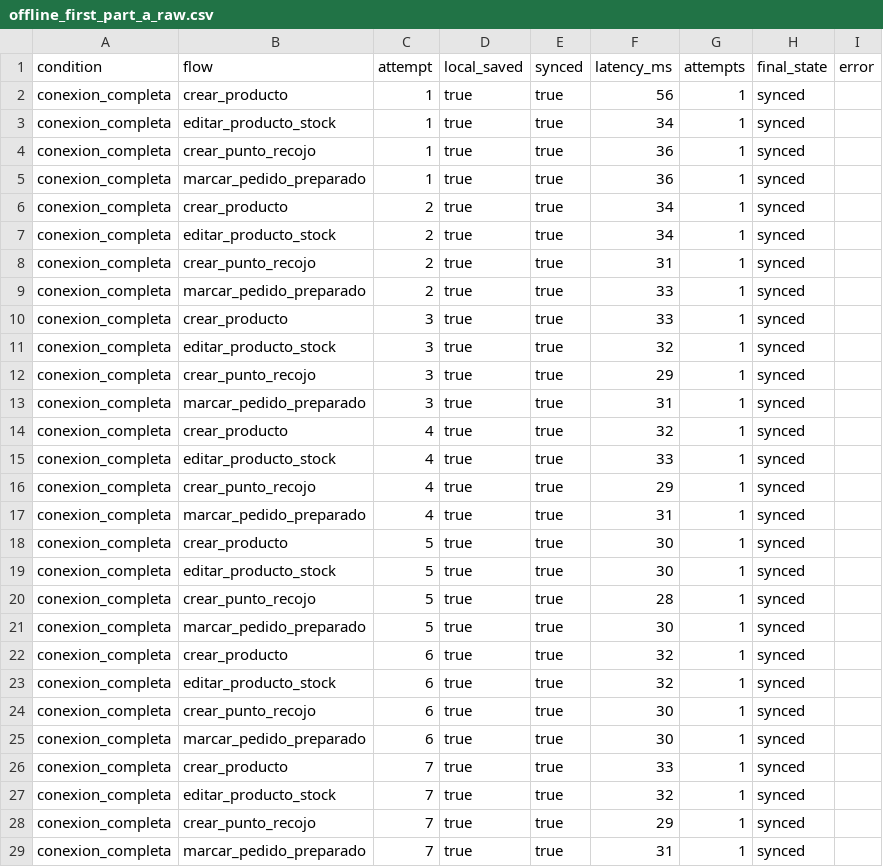
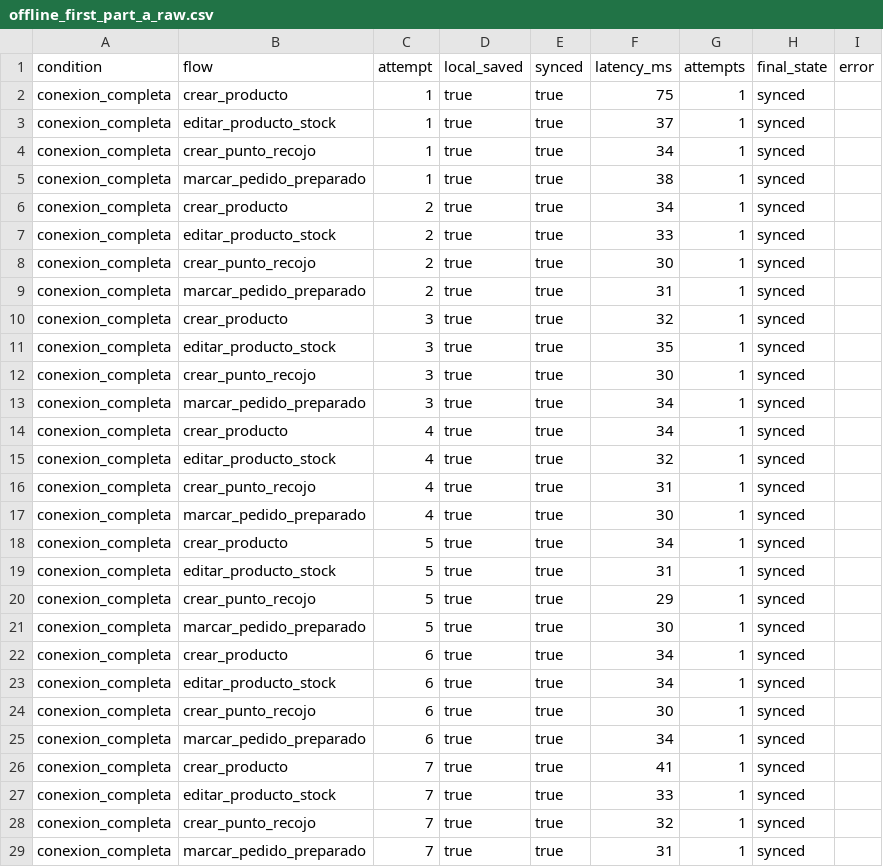
Before and after one commit to TinkiyAgro/TinkiyAgro-Frontend, a CSV file: experiment_results/offline_first_part_a_raw.csv, drawn as a sheet; only a part is shown; the diff covers the shown part only.

```diff
--- a/experiment_results/offline_first_part_a_raw.csv
+++ b/experiment_results/offline_first_part_a_raw.csv
@@ -1,29 +1,29 @@
 condition,flow,attempt,local_saved,synced,latency_ms,attempts,final_state,error
-"conexion_completa","crear_producto","1","true","true","56","1","synced",""
-"conexion_completa","editar_producto_stock","1","true","true","34","1","synced",""
-"conexion_completa","crear_punto_recojo","1","true","true","36","1","synced",""
-"conexion_completa","marcar_pedido_preparado","1","true","true","36","1","synced",""
+"conexion_completa","crear_producto","1","true","true","75","1","synced",""
+"conexion_completa","editar_producto_stock","1","true","true","37","1","synced",""
+"conexion_completa","crear_punto_recojo","1","true","true","34","1","synced",""
+"conexion_completa","marcar_pedido_preparado","1","true","true","38","1","synced",""
 "conexion_completa","crear_producto","2","true","true","34","1","synced",""
-"conexion_completa","editar_producto_stock","2","true","true","34","1","synced",""
-"conexion_completa","crear_punto_recojo","2","true","true","31","1","synced",""
-"conexion_completa","marcar_pedido_preparado","2","true","true","33","1","synced",""
-"conexion_completa","crear_producto","3","true","true","33","1","synced",""
-"conexion_completa","editar_producto_stock","3","true","true","32","1","synced",""
-"conexion_completa","crear_punto_recojo","3","true","true","29","1","synced",""
-"conexion_completa","marcar_pedido_preparado","3","true","true","31","1","synced",""
-"conexion_completa","crear_producto","4","true","true","32","1","synced",""
-"conexion_completa","editar_producto_stock","4","true","true","33","1","synced",""
-"conexion_completa","crear_punto_recojo","4","true","true","29","1","synced",""
-"conexion_completa","marcar_pedido_preparado","4","true","true","31","1","synced",""
-"conexion_completa","crear_producto","5","true","true","30","1","synced",""
-"conexion_completa","editar_producto_stock","5","true","true","30","1","synced",""
-"conexion_completa","crear_punto_recojo","5","true","true","28","1","synced",""
+"conexion_completa","editar_producto_stock","2","true","true","33","1","synced",""
+"conexion_completa","crear_punto_recojo","2","true","true","30","1","synced",""
+"conexion_completa","marcar_pedido_preparado","2","true","true","31","1","synced",""
+"conexion_completa","crear_producto","3","true","true","32","1","synced",""
+"conexion_completa","editar_producto_stock","3","true","true","35","1","synced",""
+"conexion_completa","crear_punto_recojo","3","true","true","30","1","synced",""
+"conexion_completa","marcar_pedido_preparado","3","true","true","34","1","synced",""
+"conexion_completa","crear_producto","4","true","true","34","1","synced",""
+"conexion_completa","editar_producto_stock","4","true","true","32","1","synced",""
+"conexion_completa","crear_punto_recojo","4","true","true","31","1","synced",""
+"conexion_completa","marcar_pedido_preparado","4","true","true","30","1","synced",""
+"conexion_completa","crear_producto","5","true","true","34","1","synced",""
+"conexion_completa","editar_producto_stock","5","true","true","31","1","synced",""
+"conexion_completa","crear_punto_recojo","5","true","true","29","1","synced",""
 "conexion_completa","marcar_pedido_preparado","5","true","true","30","1","synced",""
-"conexion_completa","crear_producto","6","true","true","32","1","synced",""
-"conexion_completa","editar_producto_stock","6","true","true","32","1","synced",""
+"conexion_completa","crear_producto","6","true","true","34","1","synced",""
+"conexion_completa","editar_producto_stock","6","true","true","34","1","synced",""
 "conexion_completa","crear_punto_recojo","6","true","true","30","1","synced",""
-"conexion_completa","marcar_pedido_preparado","6","true","true","30","1","synced",""
-"conexion_completa","crear_producto","7","true","true","33","1","synced",""
-"conexion_completa","editar_producto_stock","7","true","true","32","1","synced",""
-"conexion_completa","crear_punto_recojo","7","true","true","29","1","synced",""
+"conexion_completa","marcar_pedido_preparado","6","true","true","34","1","synced",""
+"conexion_completa","crear_producto","7","true","true","41","1","synced",""
+"conexion_completa","editar_producto_stock","7","true","true","33","1","synced",""
+"conexion_completa","crear_punto_recojo","7","true","true","32","1","synced",""
 "conexion_completa","marcar_pedido_preparado","7","true","true","31","1","synced",""
```
Also changed, not shown: 168 edited cells elsewhere in this file, 18 other files.
